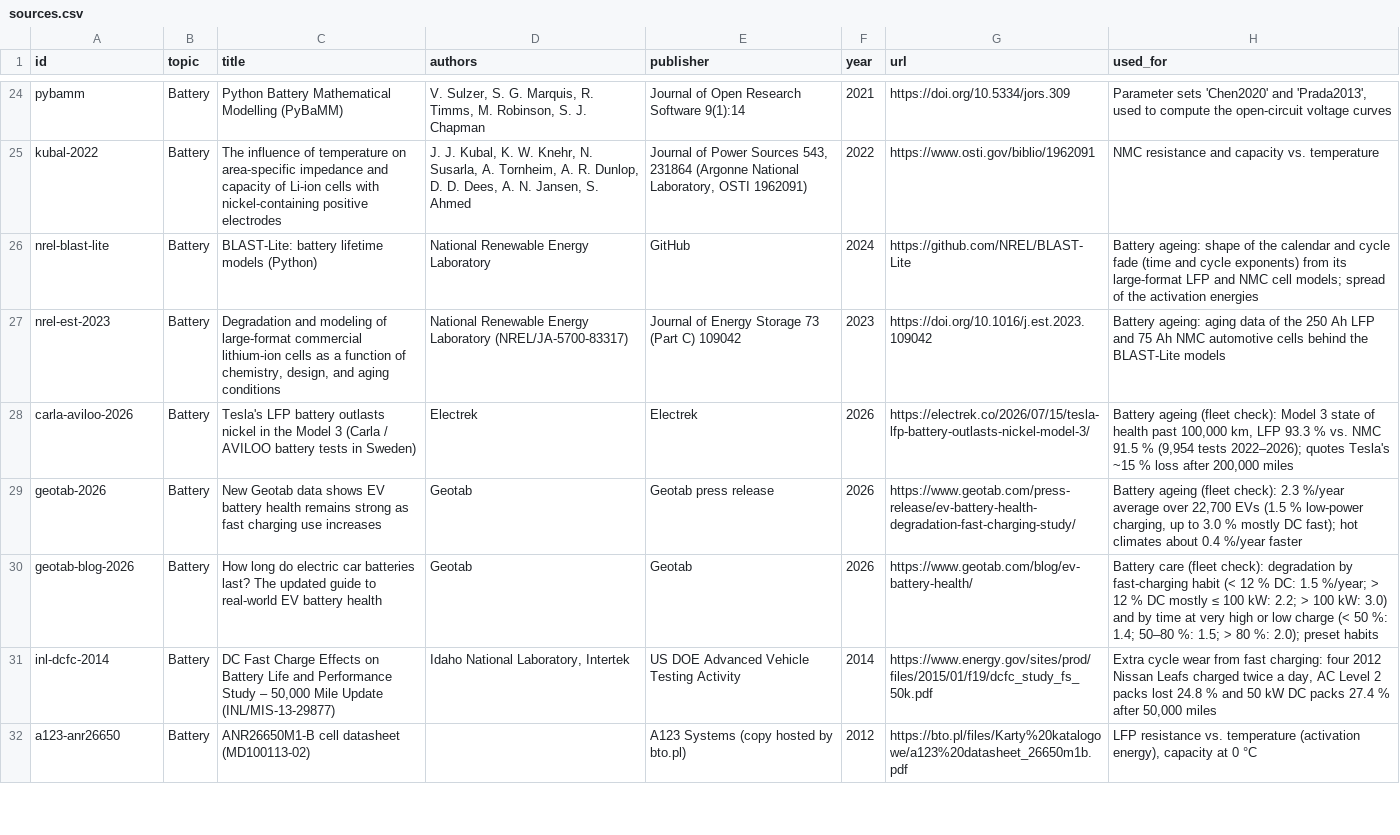
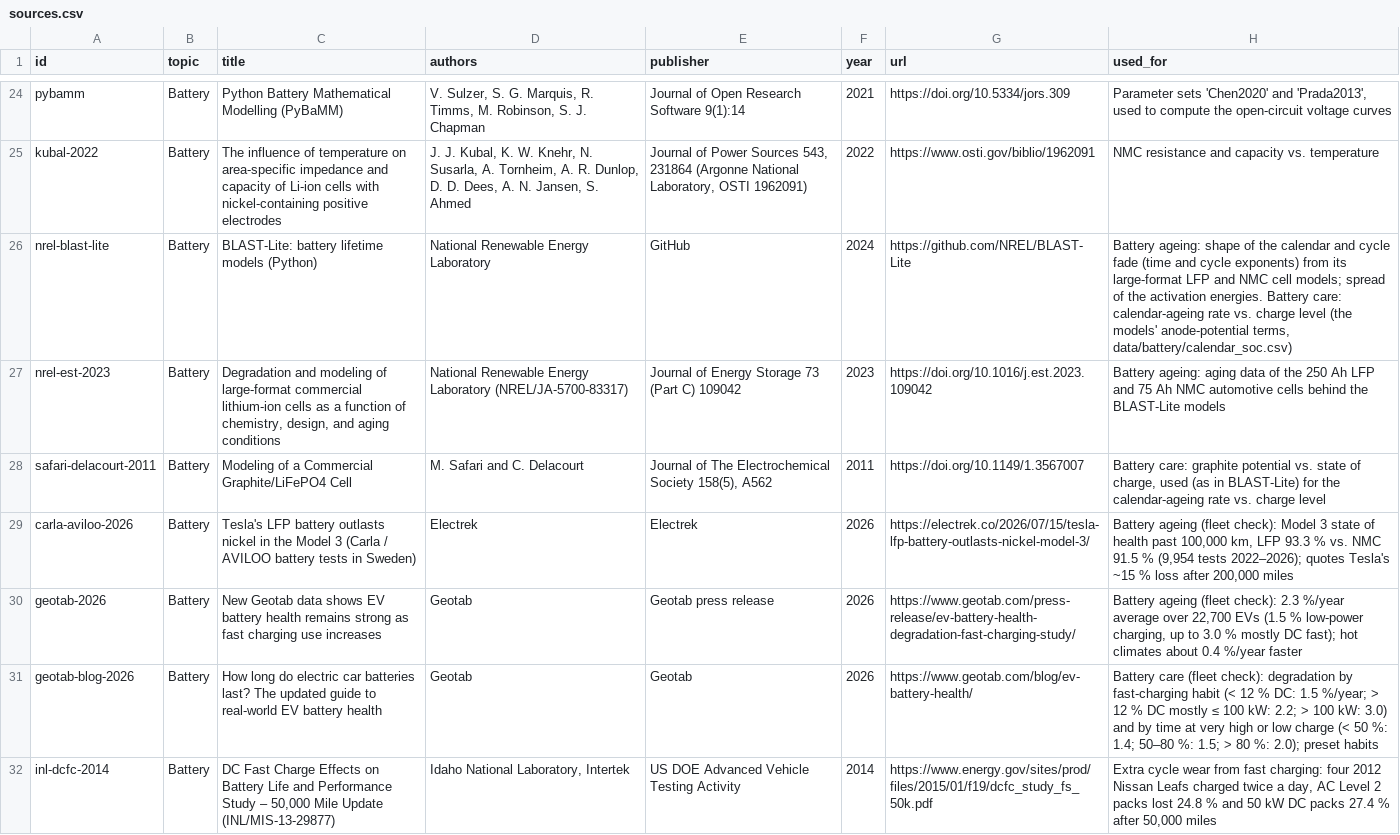
Before and after one commit to JohannesLubahn/ev-range, a CSV file: data/sources.csv, drawn as a sheet; only a part is shown, gaps mark what is left out; the shorter side is filled out with more unchanged rows.

```diff
--- a/data/sources.csv
+++ b/data/sources.csv
@@ -25,4 +25,5 @@ pybamm,Battery,Python Battery Mathematical Modelling (PyBaMM),"V. Sulzer, S. G.
 kubal-2022,Battery,The influence of temperature on area-specific impedance and capacity of Li-ion cells with nickel-containing positive electrodes,"J. J. Kubal, K. W. Knehr, N. Susarla, A. Tornheim, A. R. Dunlop, D. D. Dees, A. N. Jansen, S. Ahmed","Journal of Power Sources 543, 231864 (Argonne National Laboratory, OSTI 1962091)",2022,https://www.osti.gov/biblio/1962091,NMC resistance and capacity vs. temperature
-nrel-blast-lite,Battery,BLAST-Lite: battery lifetime models (Python),National Renewable Energy Laboratory,GitHub,2024,https://github.com/NREL/BLAST-Lite,"Battery ageing: shape of the calendar and cycle fade (time and cycle exponents) from its large-format LFP and NMC cell models; spread of the activation energies"
+nrel-blast-lite,Battery,BLAST-Lite: battery lifetime models (Python),National Renewable Energy Laboratory,GitHub,2024,https://github.com/NREL/BLAST-Lite,"Battery ageing: shape of the calendar and cycle fade (time and cycle exponents) from its large-format LFP and NMC cell models; spread of the activation energies. Battery care: calendar-ageing rate vs. charge level (the models' anode-potential terms, data/battery/calendar_soc.csv)"
 nrel-est-2023,Battery,"Degradation and modeling of large-format commercial lithium-ion cells as a function of chemistry, design, and aging conditions",National Renewable Energy Laboratory (NREL/JA-5700-83317),Journal of Energy Storage 73 (Part C) 109042,2023,https://doi.org/10.1016/j.est.2023.109042,"Battery ageing: aging data of the 250 Ah LFP and 75 Ah NMC automotive cells behind the BLAST-Lite models"
+safari-delacourt-2011,Battery,Modeling of a Commercial Graphite/LiFePO4 Cell,M. Safari and C. Delacourt,"Journal of The Electrochemical Society 158(5), A562",2011,https://doi.org/10.1149/1.3567007,"Battery care: graphite potential vs. state of charge, used (as in BLAST-Lite) for the calendar-ageing rate vs. charge level"
 carla-aviloo-2026,Battery,Tesla's LFP battery outlasts nickel in the Model 3 (Carla / AVILOO battery tests in Sweden),Electrek,Electrek,2026,https://electrek.co/2026/07/15/tesla-lfp-battery-outlasts-nickel-model-3/,"Battery ageing (fleet check): Model 3 state of health past 100,000 km, LFP 93.3 % vs. NMC 91.5 % (9,954 tests 2022–2026); quotes Tesla's ~15 % loss after 200,000 miles"
```
Also changed, not shown: data/assumptions.csv, data/fields.csv, 2 other files.
